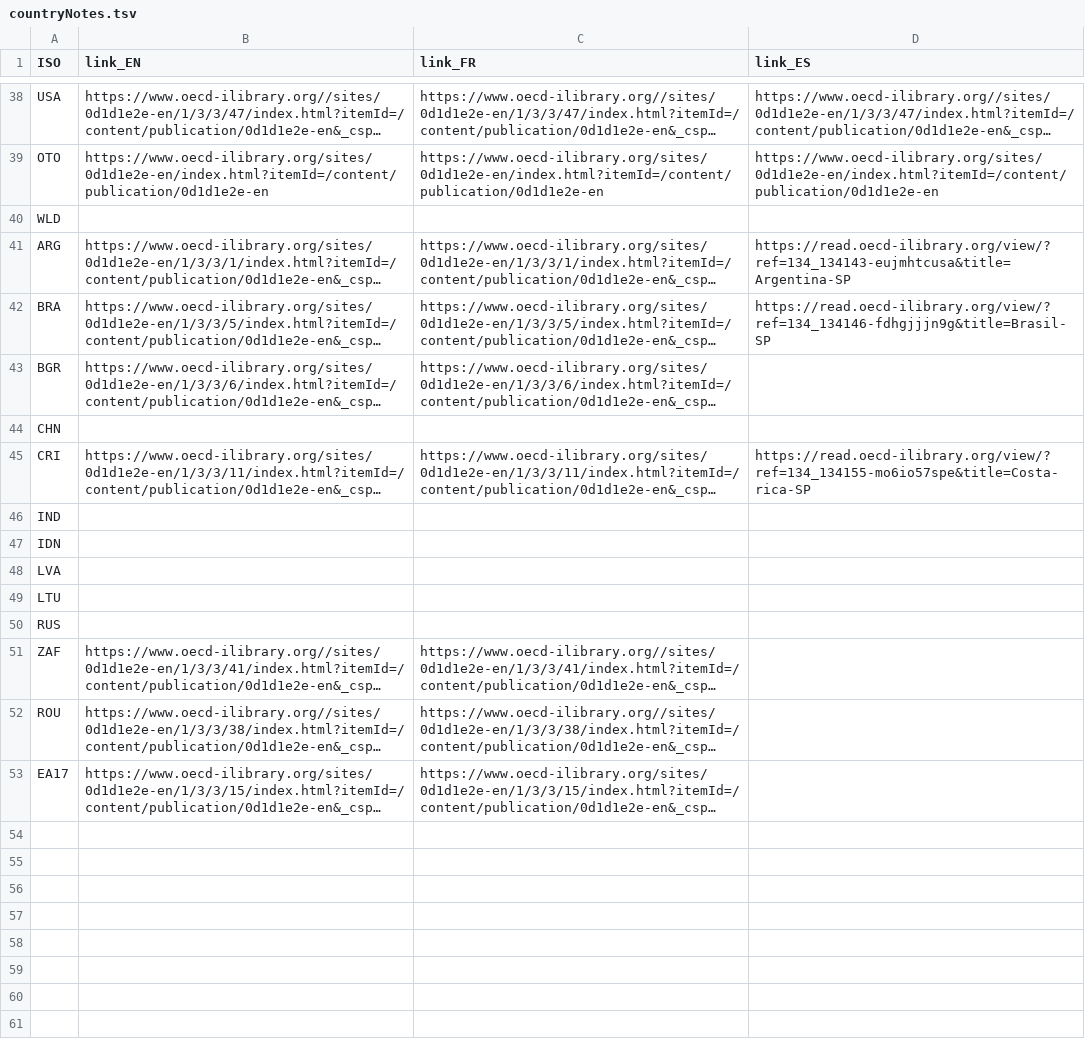
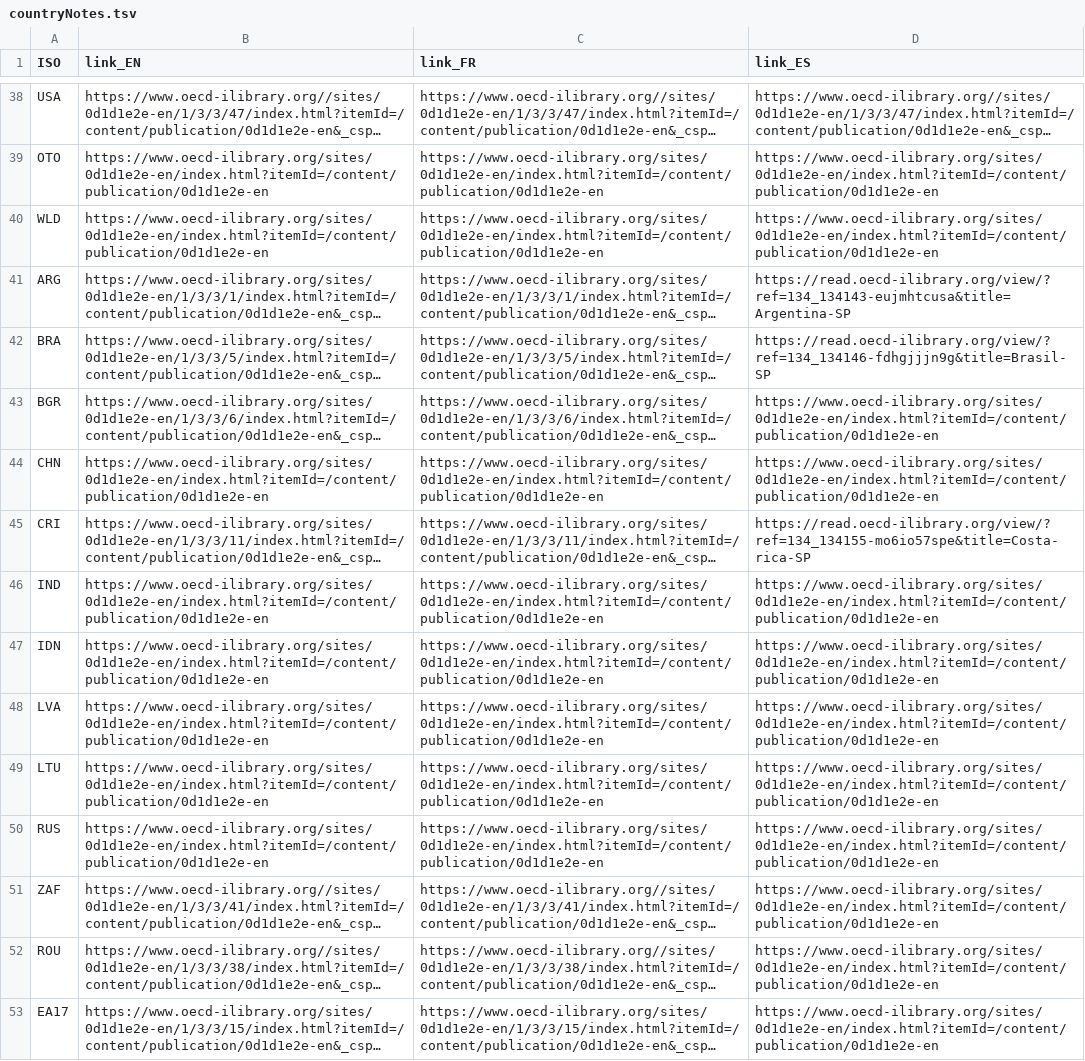
Before and after one commit to oecd/EO-Outlook_chart_1-fr, a TSV file: data/countryNotes.tsv, drawn as a sheet; only a part is shown, gaps mark what is left out; long unchanged cells end in …; the diff names each change by its address in the sheet, - before the commit and + after, or states it on an @@ line.

Commit message:
change country notes

```diff
--- a/data/countryNotes.tsv
+++ b/data/countryNotes.tsv
-B40 (link_EN): (empty)
+B40 (link_EN): https://www.oecd-ilibrary.org/sites/0d1d1e2e-en/index.html?itemId=/content/publication/0d1d1e2e-en
-C40 (link_FR): (empty)
+C40 (link_FR): https://www.oecd-ilibrary.org/sites/0d1d1e2e-en/index.html?itemId=/content/publication/0d1d1e2e-en
-D40 (link_ES): (empty)
+D40 (link_ES): https://www.oecd-ilibrary.org/sites/0d1d1e2e-en/index.html?itemId=/content/publication/0d1d1e2e-en
-D43:D44 (link_ES): (empty)
+D43:D44 (link_ES): https://www.oecd-ilibrary.org/sites/0d1d1e2e-en/index.html?itemId=/content/publication/0d1d1e2e-en
-B44 (link_EN): (empty)
+B44 (link_EN): https://www.oecd-ilibrary.org/sites/0d1d1e2e-en/index.html?itemId=/content/publication/0d1d1e2e-en
-C44 (link_FR): (empty)
+C44 (link_FR): https://www.oecd-ilibrary.org/sites/0d1d1e2e-en/index.html?itemId=/content/publication/0d1d1e2e-en
-B46:B50 (link_EN): (empty)
+B46:B50 (link_EN): https://www.oecd-ilibrary.org/sites/0d1d1e2e-en/index.html?itemId=/content/publication/0d1d1e2e-en
-C46:C50 (link_FR): (empty)
+C46:C50 (link_FR): https://www.oecd-ilibrary.org/sites/0d1d1e2e-en/index.html?itemId=/content/publication/0d1d1e2e-en
-D46:D53 (link_ES): (empty)
+D46:D53 (link_ES): https://www.oecd-ilibrary.org/sites/0d1d1e2e-en/index.html?itemId=/content/publication/0d1d1e2e-en
```
Also changed, not shown: 1 other file.
